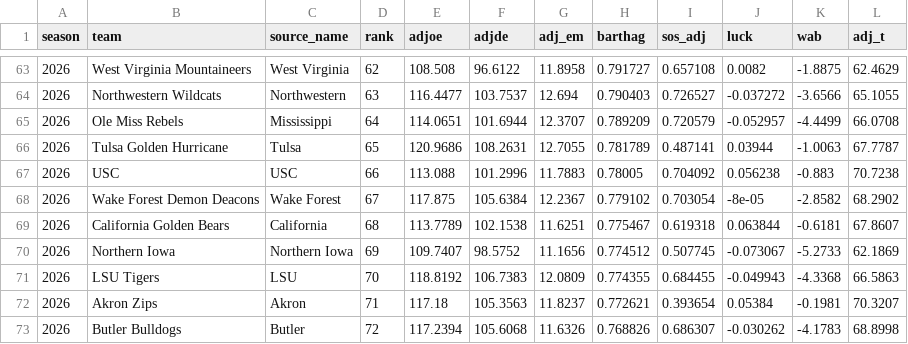
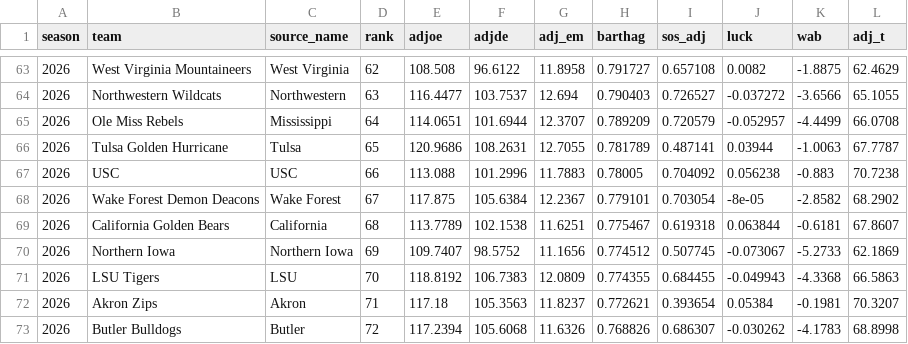
Before and after one commit to jgamblin/march-ml, a CSV file: data/processed/features/barttorvik_2026.csv, drawn as a sheet; only a part is shown, gaps mark what is left out.

```diff
--- a/data/processed/features/barttorvik_2026.csv
+++ b/data/processed/features/barttorvik_2026.csv
@@ -67,3 +67,3 @@ season,team,source_name,rank,adjoe,adjde,adj_em,barthag,sos_adj,luck,wab,adj_t
 2026,USC,USC,66,113.088,101.2996,11.7883,0.78005,0.704092,0.056238,-0.883,70.7238
-2026,Wake Forest Demon Deacons,Wake Forest,67,117.875,105.6384,12.2367,0.779102,0.703054,-8e-05,-2.8582,68.2902
+2026,Wake Forest Demon Deacons,Wake Forest,67,117.875,105.6384,12.2367,0.779101,0.703054,-8e-05,-2.8582,68.2902
 2026,California Golden Bears,California,68,113.7789,102.1538,11.6251,0.775467,0.619318,0.063844,-0.6181,67.8607
```
Also changed, not shown: 1 other file.
